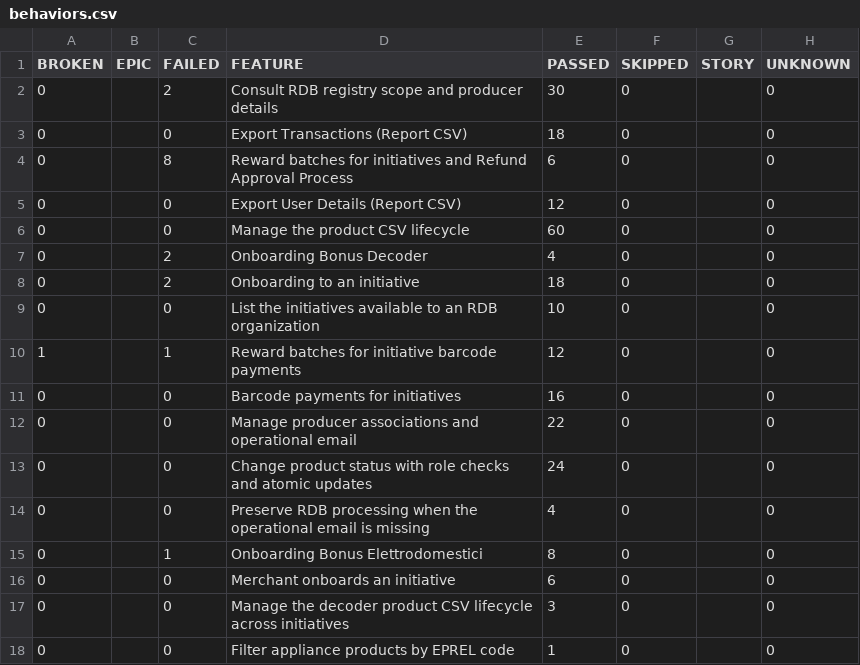
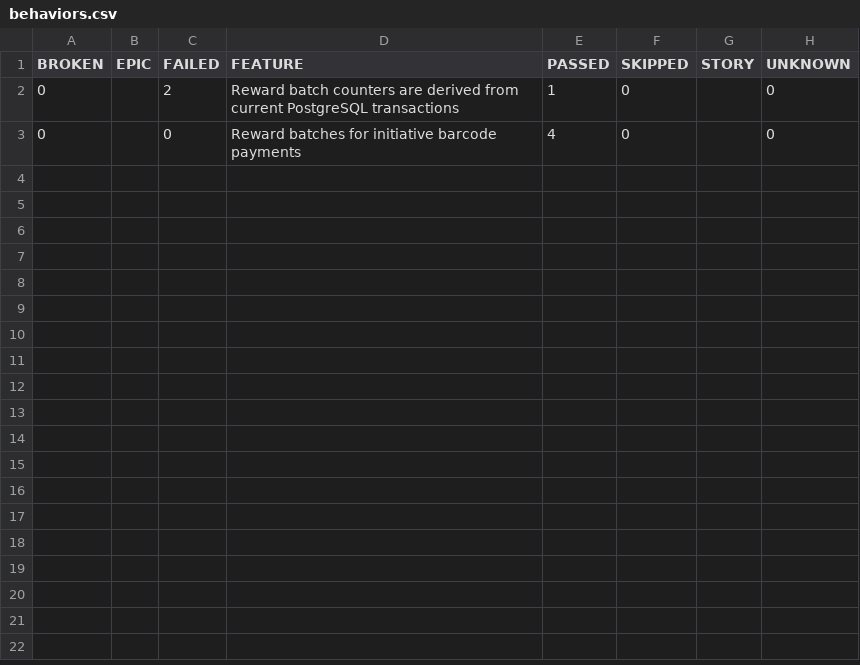
Before and after one commit to pagopa/idpay-functional-testing, a CSV file: bdd/data/behaviors.csv, drawn as a sheet.

```diff
--- a/bdd/data/behaviors.csv
+++ b/bdd/data/behaviors.csv
@@ -1,18 +1,3 @@
 "BROKEN","EPIC","FAILED","FEATURE","PASSED","SKIPPED","STORY","UNKNOWN"
-"0","","2","Consult RDB registry scope and producer details","30","0","","0"
-"0","","0","Export Transactions (Report CSV)","18","0","","0"
-"0","","8","Reward batches for initiatives and Refund Approval Process","6","0","","0"
-"0","","0","Export User Details (Report CSV)","12","0","","0"
-"0","","0","Manage the product CSV lifecycle","60","0","","0"
-"0","","2","Onboarding Bonus Decoder","4","0","","0"
-"0","","2","Onboarding to an initiative","18","0","","0"
-"0","","0","List the initiatives available to an RDB organization","10","0","","0"
-"1","","1","Reward batches for initiative barcode payments","12","0","","0"
-"0","","0","Barcode payments for initiatives","16","0","","0"
-"0","","0","Manage producer associations and operational email","22","0","","0"
-"0","","0","Change product status with role checks and atomic updates","24","0","","0"
-"0","","0","Preserve RDB processing when the operational email is missing","4","0","","0"
-"0","","1","Onboarding Bonus Elettrodomestici","8","0","","0"
-"0","","0","Merchant onboards an initiative","6","0","","0"
-"0","","0","Manage the decoder product CSV lifecycle across initiatives","3","0","","0"
-"0","","0","Filter appliance products by EPREL code","1","0","","0"
+"0","","2","Reward batch counters are derived from current PostgreSQL transactions","1","0","","0"
+"0","","0","Reward batches for initiative barcode payments","4","0","","0"
```
Also changed, not shown: 39 other files.
